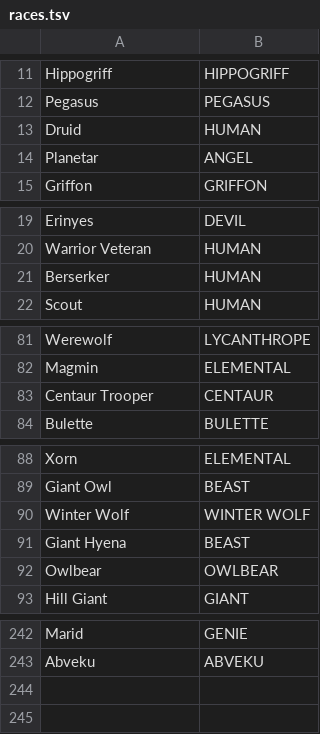
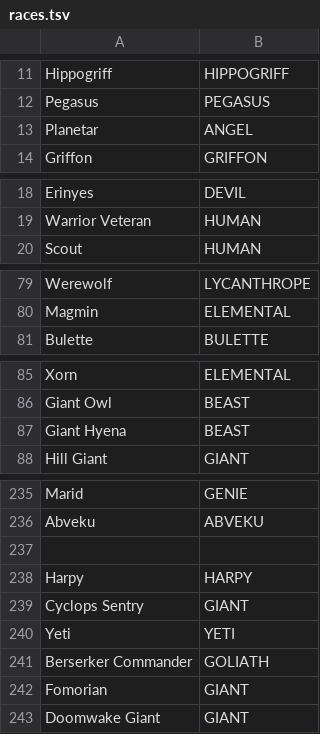
Before and after one commit to zhenyaapocalipsis/totug, a TSV file: engine/godot/tools/new_era/races.tsv, drawn as a sheet; only a part is shown, gaps mark what is left out; removed rows and columns are numbered as before the commit, all else as after; the diff covers the shown part only; the diff names each change by its address in the sheet, - before the commit and + after, or states it on an @@ line.

Commit message:
Stage NE-51: refresh seven Icewind Dale creatures and card art
Replace Centaur Trooper with Yeti, Bandit Deceiver with Harpy, Owlbear with Doomwake Giant, Icewind Kobold with Cyclops Sentry, Berserker with Berserker Commander, Winter Wolf with Basilisk, and Druid with Fomorian. Preserve costs, copies, VP and abilities; update race labels, card crops and miniature portraits. Free Owlbear's Kel'Thuzad binding for a future assignment.

```diff
--- a/engine/godot/tools/new_era/races.tsv
+++ b/engine/godot/tools/new_era/races.tsv
-row 13: Druid | HUMAN
-row 21: Berserker | HUMAN
-row 83: Centaur Trooper | CENTAUR
-row 90: Winter Wolf | WINTER WOLF
-row 92: Owlbear | OWLBEAR
+row 237: (empty)
+row 238: Harpy | HARPY
+row 239: Cyclops Sentry | GIANT
+row 240: Yeti | YETI
+row 241: Berserker Commander | GOLIATH
+row 242: Fomorian | GIANT
+row 243: Doomwake Giant | GIANT
```
Also changed, not shown: 2 removed rows elsewhere in this file, 27 other files.
